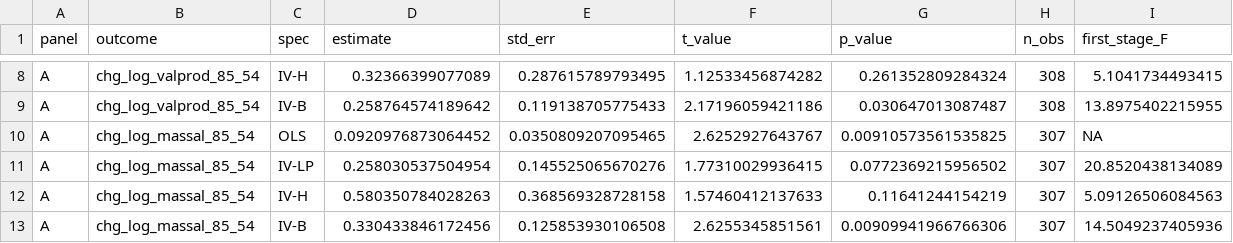
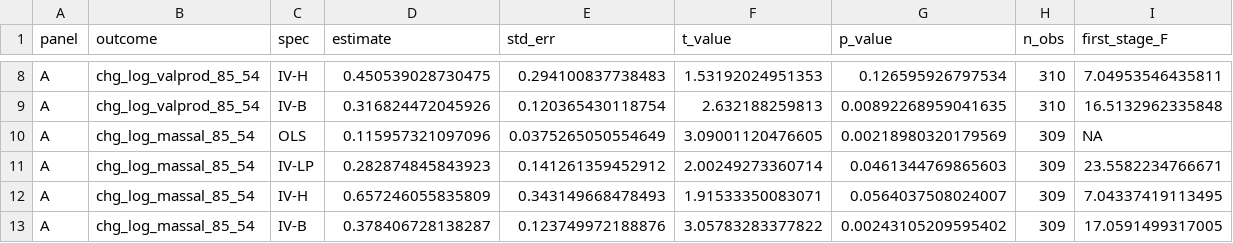
Before and after one commit to diegogentilepassaro/bimodal-transport-argentina, a CSV file: results/tables/table_10_sectoral_iv.csv, drawn as a sheet; only a part is shown, gaps mark what is left out; the diff covers the shown part only.

```diff
--- a/results/tables/table_10_sectoral_iv.csv
+++ b/results/tables/table_10_sectoral_iv.csv
@@ -8,6 +8,6 @@
-"A","chg_log_valprod_85_54","IV-H",0.32366399077089,0.287615789793495,1.12533456874282,0.261352809284324,308,5.1041734493415
-"A","chg_log_valprod_85_54","IV-B",0.258764574189642,0.119138705775433,2.17196059421186,0.030647013087487,308,13.8975402215955
-"A","chg_log_massal_85_54","OLS",0.0920976873064452,0.0350809207095465,2.6252927643767,0.00910573561535825,307,NA
-"A","chg_log_massal_85_54","IV-LP",0.258030537504954,0.145525065670276,1.77310029936415,0.0772369215956502,307,20.8520438134089
-"A","chg_log_massal_85_54","IV-H",0.580350784028263,0.368569328728158,1.57460412137633,0.11641244154219,307,5.09126506084563
-"A","chg_log_massal_85_54","IV-B",0.330433846172456,0.125853930106508,2.6255345851561,0.00909941966766306,307,14.5049237405936
+"A","chg_log_valprod_85_54","IV-H",0.450539028730475,0.294100837738483,1.53192024951353,0.126595926797534,310,7.04953546435811
+"A","chg_log_valprod_85_54","IV-B",0.316824472045926,0.120365430118754,2.632188259813,0.00892268959041635,310,16.5132962335848
+"A","chg_log_massal_85_54","OLS",0.115957321097096,0.0375265050554649,3.09001120476605,0.00218980320179569,309,NA
+"A","chg_log_massal_85_54","IV-LP",0.282874845843923,0.141261359452912,2.00249273360714,0.0461344769865603,309,23.5582234766671
+"A","chg_log_massal_85_54","IV-H",0.657246055835809,0.343149668478493,1.91533350083071,0.0564037508024007,309,7.04337419113495
+"A","chg_log_massal_85_54","IV-B",0.378406728138287,0.123749972188876,3.05783283377822,0.00243105209595402,309,17.0591499317005
```
Also changed, not shown: 72 edited cells elsewhere in this file, results/tables/diagnostic_heterogeneity.csv, results/tables/table_12_robustness.csv, 29 other files.
